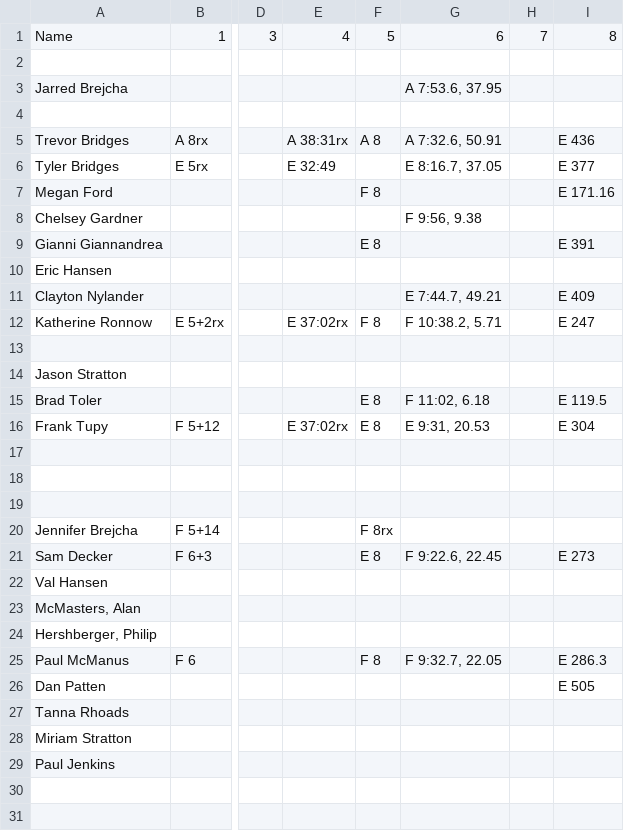
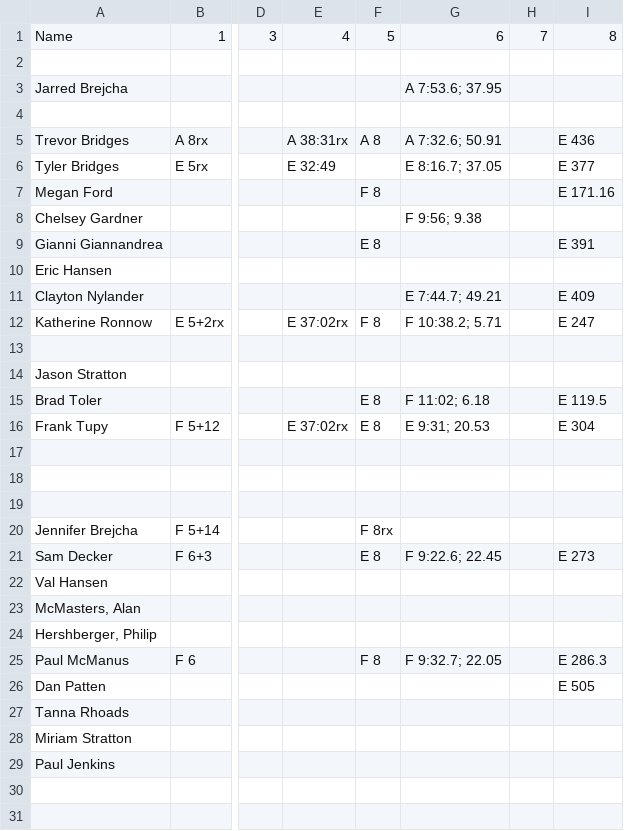
Before and after one commit to trvrbrdgs/Nikao_scores, a CSV file: resources/September2023.csv, drawn as a sheet; only a part is shown, gaps mark what is left out; the diff covers the shown part only; the diff names each change by its address in the sheet, - before the commit and + after, or states it on an @@ line.

```diff
--- a/resources/September2023.csv
+++ b/resources/September2023.csv
-G3: A 7:53.6, 37.95
+G3: A 7:53.6; 37.95
-G5: A 7:32.6, 50.91
+G5: A 7:32.6; 50.91
-G6: E 8:16.7, 37.05
+G6: E 8:16.7; 37.05
-G8: F 9:56, 9.38
+G8: F 9:56; 9.38
-G11: E 7:44.7, 49.21
+G11: E 7:44.7; 49.21
-G12: F 10:38.2, 5.71
+G12: F 10:38.2; 5.71
-G15: F 11:02, 6.18
+G15: F 11:02; 6.18
-G16: E 9:31, 20.53
+G16: E 9:31; 20.53
-G21: F 9:22.6, 22.45
+G21: F 9:22.6; 22.45
-G25: F 9:32.7, 22.05
+G25: F 9:32.7; 22.05
```
Also changed, not shown: 10 edited cells elsewhere in this file, resources/August2023.csv, resources/July2023.csv.
